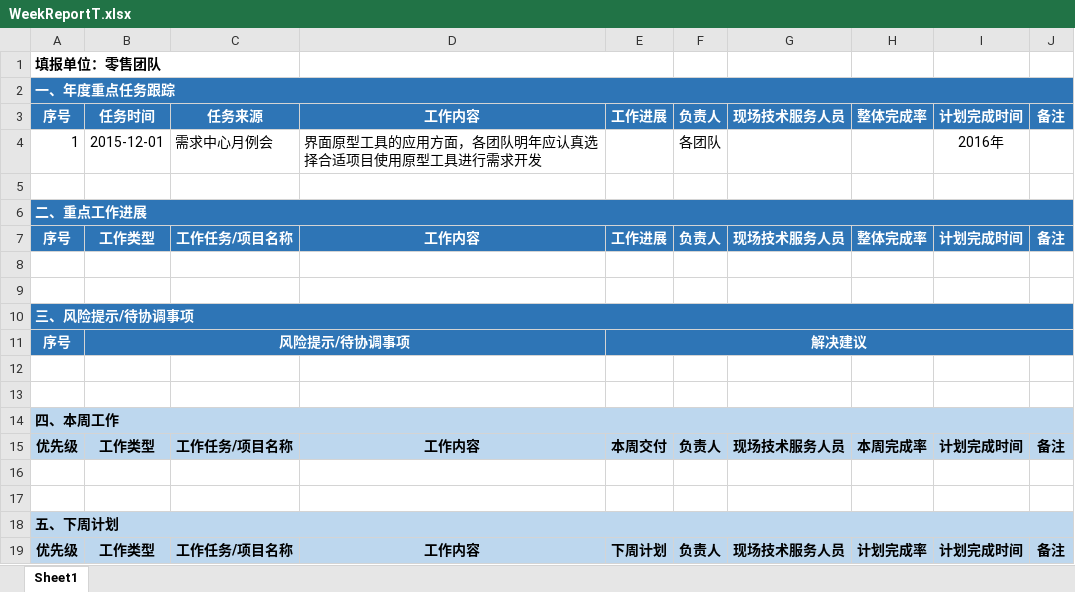
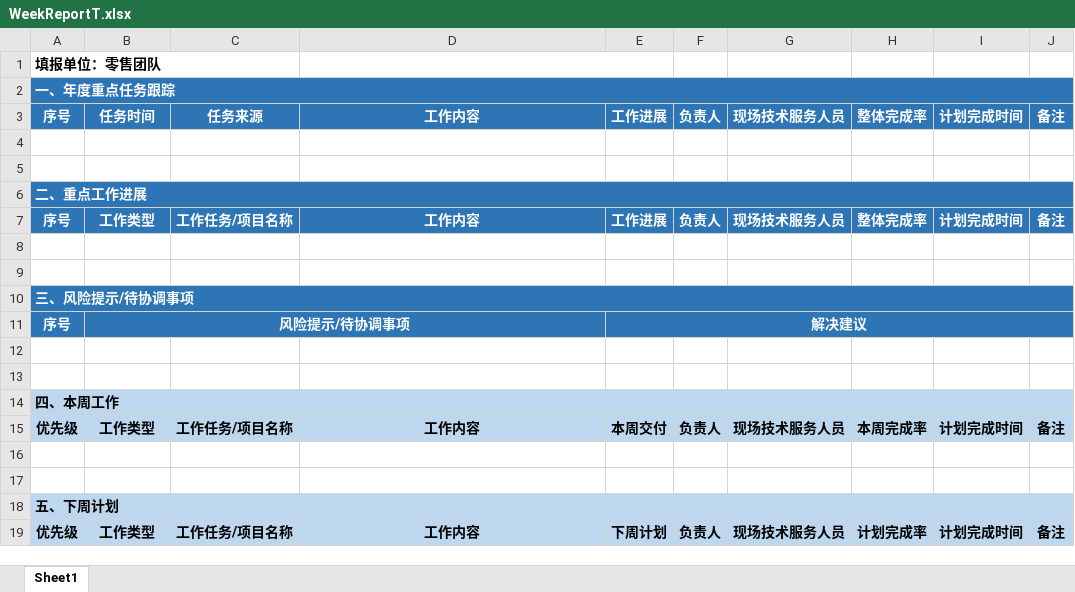
Before and after one commit to suddenrabbit/MyTeam, an Excel workbook: MyTeam/Content/templates/WeekReportT.xlsx, sheet Sheet1, drawn as a sheet; values as stored, in another font and other column widths than the file's, no borders; the diff names each change by its address in the sheet, - before the commit and + after, or states it on an @@ line.

```diff
--- a/MyTeam/Content/templates/WeekReportT.xlsx (sheet Sheet1)
+++ b/MyTeam/Content/templates/WeekReportT.xlsx (sheet Sheet1)
-row 4: 1 | 2015-12-01 | 需求中心月例会 | 界面原型工具的应用方面，各团队明年应认真选择合适项目使用原型工具进行需求开发 |  | 各团队 |  |  | 2016年
+row 4: (empty)
```
Also changed, not shown: 19 other files.
